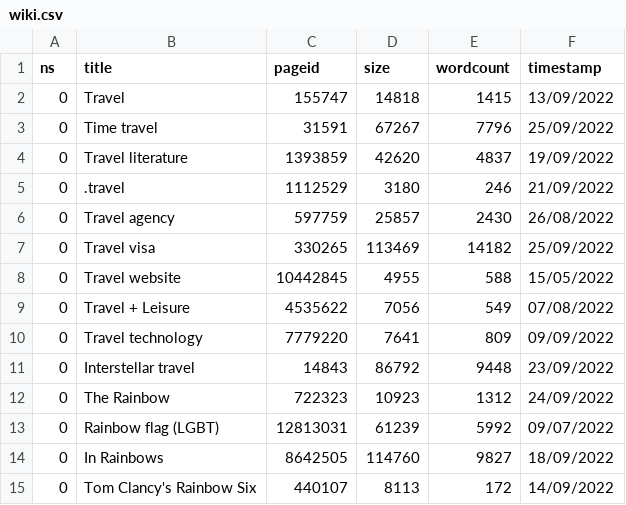
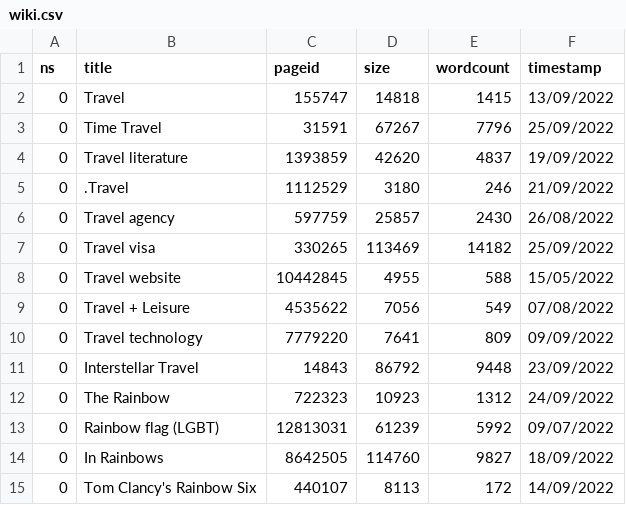
Before and after one commit to DivyeshValera/WikiPageRankingWithHadoop, a CSV file: Src/wiki.csv, drawn as a sheet; only a part is shown.

Commit message:
Add files via upload

```diff
--- a/Src/wiki.csv
+++ b/Src/wiki.csv
@@ -2,5 +2,5 @@ ns,title,pageid,size,wordcount,timestamp
 0,Travel,155747,14818,1415,13/09/2022
-0,Time travel,31591,67267,7796,25/09/2022
+0,Time Travel,31591,67267,7796,25/09/2022
 0,Travel literature,1393859,42620,4837,19/09/2022
-0,.travel,1112529,3180,246,21/09/2022
+0,.Travel,1112529,3180,246,21/09/2022
 0,Travel agency,597759,25857,2430,26/08/2022
@@ -10,3 +10,3 @@ ns,title,pageid,size,wordcount,timestamp
 0,Travel technology,7779220,7641,809,09/09/2022
-0,Interstellar travel,14843,86792,9448,23/09/2022
+0,Interstellar Travel,14843,86792,9448,23/09/2022
 0,The Rainbow,722323,10923,1312,24/09/2022
```
